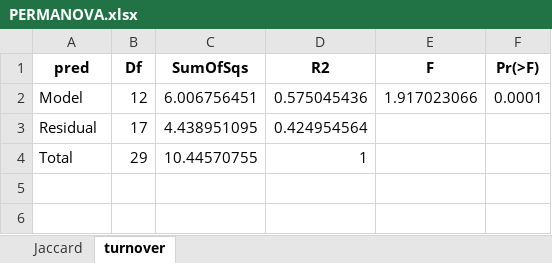
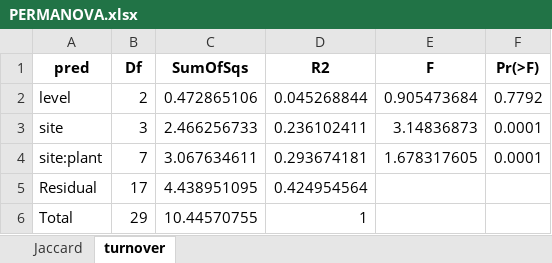
Before and after one commit to tardipede/teasel_phytotelmata_metabarcoding, an Excel workbook: results/tables/PERMANOVA.xlsx, sheet turnover, drawn as a sheet; values as stored, in another font and other column widths than the file's, no borders; removed rows and columns are numbered as before the commit, all else as after; the diff names each change by its address in the sheet, - before the commit and + after, or states it on an @@ line.

```diff
--- a/results/tables/PERMANOVA.xlsx (sheet turnover)
+++ b/results/tables/PERMANOVA.xlsx (sheet turnover)
-row 2: Model | 12 | 6.006756451 | 0.575045436 | 1.917023066 | 0.0001
+row 2: level | 2 | 0.472865106 | 0.045268844 | 0.905473684 | 0.7792
+row 3: site | 3 | 2.466256733 | 0.236102411 | 3.14836873 | 0.0001
+row 4: site:plant | 7 | 3.067634611 | 0.293674181 | 1.678317605 | 0.0001
```
Also changed, not shown: sheet Jaccard, 1 other file.
